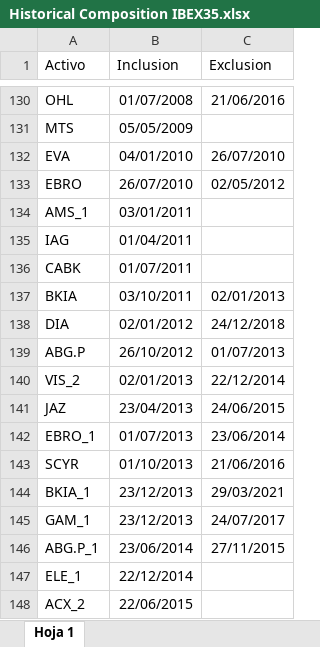
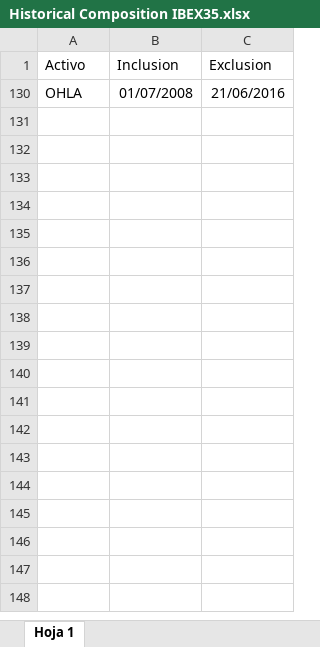
Before and after one commit to tintenderete/TFM, an Excel workbook: data_processing/Historical Composition IBEX35.xlsx, sheet Hoja 1, drawn as a sheet; only a part is shown, gaps mark what is left out; values as stored, in another font and other column widths than the file's, no borders; charts and pictures not drawn; the diff covers the shown part only; the diff names each change by its address in the sheet, - before the commit and + after, or states it on an @@ line.

```diff
--- a/data_processing/Historical Composition IBEX35.xlsx (sheet Hoja 1)
+++ b/data_processing/Historical Composition IBEX35.xlsx (sheet Hoja 1)
-A130 (Activo): OHL
+A130 (Activo): OHLA
@@ row 131 hidden: MTS | 05/05/2009 @@
@@ row 132 hidden: EVA | 04/01/2010 | 26/07/2010 @@
@@ row 133 hidden: EBRO | 26/07/2010 | 02/05/2012 @@
@@ row 134 hidden: AMS_1 | 03/01/2011 @@
@@ row 135 hidden: IAG | 01/04/2011 @@
@@ row 136 hidden: CABK | 01/07/2011 @@
@@ row 137 hidden: BKIA | 03/10/2011 | 02/01/2013 @@
@@ row 138 hidden: DIA | 02/01/2012 | 24/12/2018 @@
@@ row 139 hidden: ABG.P | 26/10/2012 | 01/07/2013 @@
@@ row 140 hidden: VIS_2 | 02/01/2013 | 22/12/2014 @@
@@ row 141 hidden: JAZ | 23/04/2013 | 24/06/2015 @@
@@ row 142 hidden: EBRO_1 | 01/07/2013 | 23/06/2014 @@
@@ row 143 hidden: SCYR | 01/10/2013 | 21/06/2016 @@
@@ row 144 hidden: BKIA_1 | 23/12/2013 | 29/03/2021 @@
@@ row 145 hidden: GAM_1 | 23/12/2013 | 24/07/2017 @@
@@ row 146 hidden: ABG.P_1 | 23/06/2014 | 27/11/2015 @@
@@ row 147 hidden: ELE_1 | 22/12/2014 @@
@@ row 148 hidden: ACX_2 | 22/06/2015 @@
```
Also changed, not shown: 150 hidden or unhidden rows elsewhere in this sheet, 2 other files.
